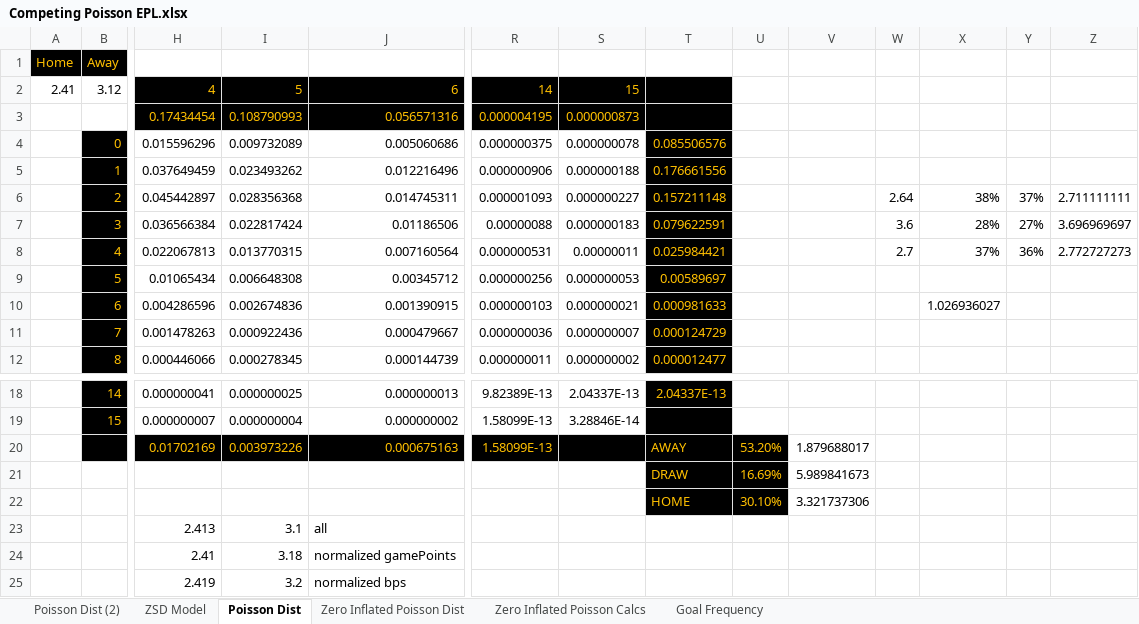
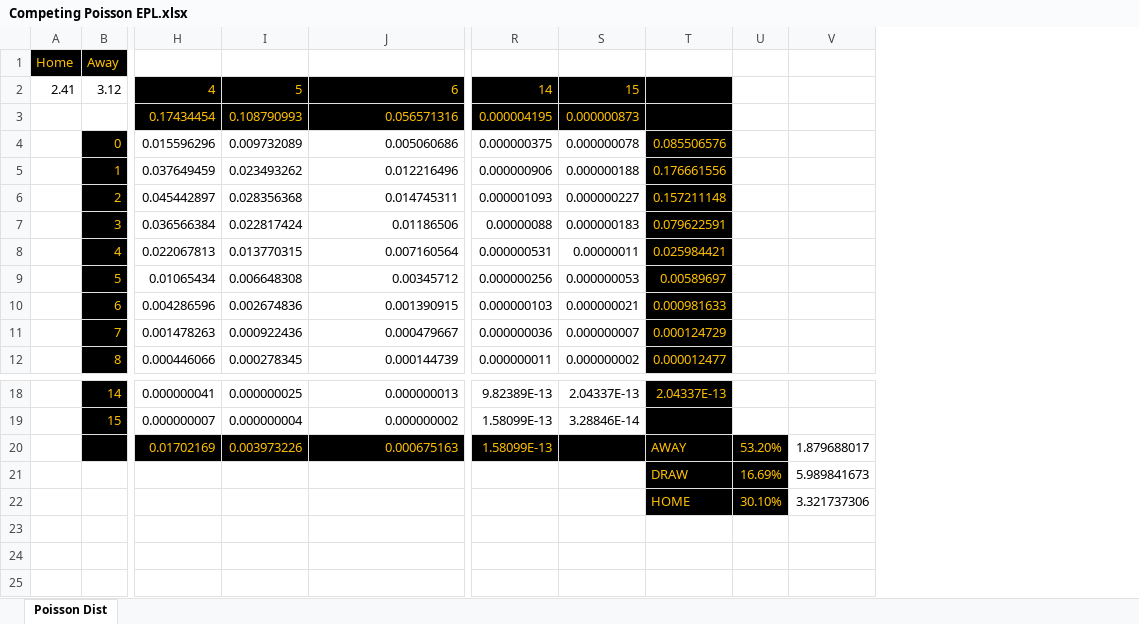
Before and after one commit to Rebel1124/epl-fantasy-league, an Excel workbook: Competing Poisson EPL.xlsx, sheet Poisson Dist, drawn as a sheet; only a part is shown, gaps mark what is left out; values as stored, in another font and other column widths than the file's, no borders; conditional formats not drawn; rows hold the shown columns only; the diff names each change by its address in the sheet, - before the commit and + after, or states it on an @@ line.

```diff
--- a/Competing Poisson EPL.xlsx (sheet Poisson Dist)
+++ b/Competing Poisson EPL.xlsx (sheet Poisson Dist)
@@ sheet tab hidden: Poisson Dist (2) @@
@@ sheet tab hidden: ZSD Model @@
@@ sheet tab hidden: Zero Inflated Poisson Dist @@
@@ sheet tab hidden: Zero Inflated Poisson Calcs @@
@@ sheet tab hidden: Goal Frequency @@
-column W, rows 6-8: 2.64 | 3.6 | 2.7
-column X, rows 6-10: 38% | 28% | 37% |  | 1.026936027
-column Y, rows 6-8: 37% | 27% | 36%
-column Z, rows 6-8: 2.711111111 | 3.696969697 | 2.772727273
-row 23:  |  | 2.413 | 3.1 | all
-row 24:  |  | 2.41 | 3.18 | normalized gamePoints
-row 25:  |  | 2.419 | 3.2 | normalized bps
```
Also changed, not shown: 29 other files.
